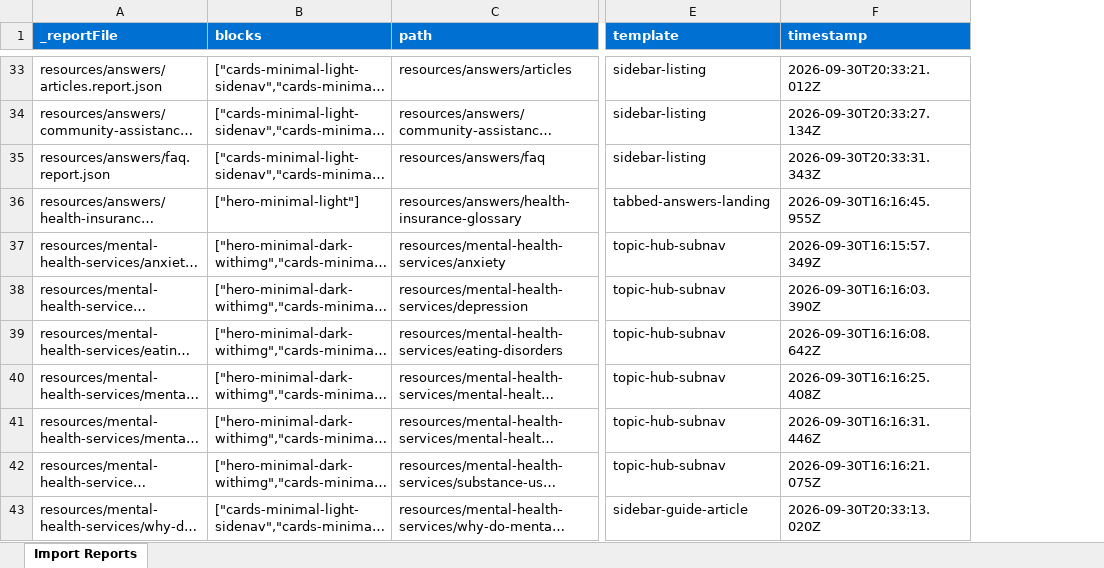
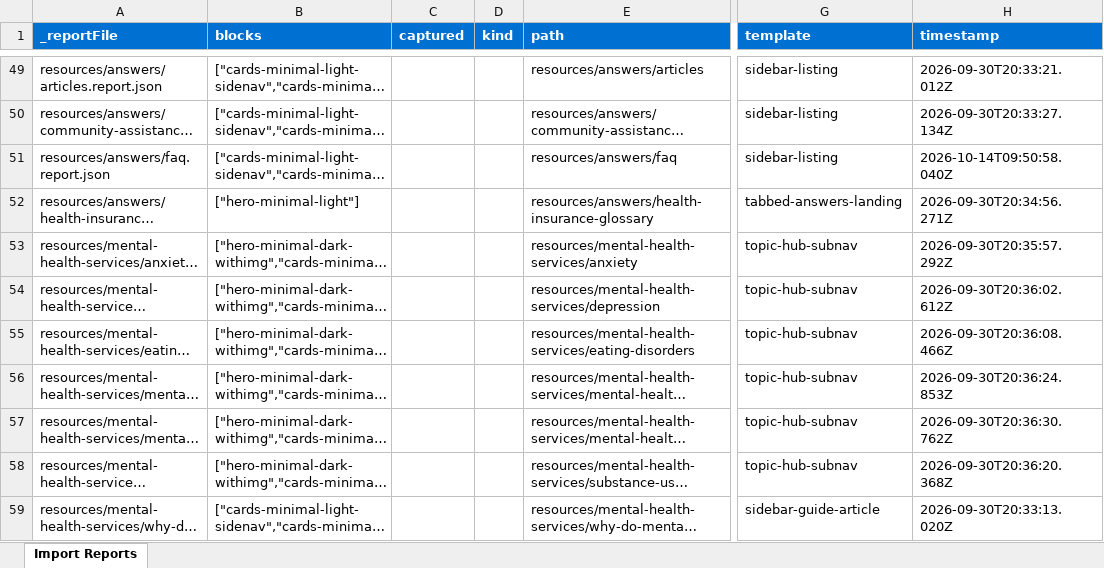
Before and after one commit to AdobeDrago/highmark, an Excel workbook: tools/importer/reports/import-sidebar-listing.report.xlsx, sheet Import Reports, drawn as a sheet; only a part is shown, gaps mark what is left out; long unchanged cells end in …; values as stored, in another font and other column widths than the file's, no borders; addresses are those after the commit; the diff covers the shown part only; the diff names each change by its address in the sheet, - before the commit and + after, or states it on an @@ line.

```diff
--- a/tools/importer/reports/import-sidebar-listing.report.xlsx (sheet Import Reports)
+++ b/tools/importer/reports/import-sidebar-listing.report.xlsx (sheet Import Reports)
+column C (captured), empty
+column D (kind), empty
-H51 (timestamp): 2026-09-30T20:33:31.343Z
+H51 (timestamp): 2026-10-14T09:50:58.040Z
-H52 (timestamp): 2026-09-30T16:16:45.955Z
+H52 (timestamp): 2026-09-30T20:34:56.271Z
-H53 (timestamp): 2026-09-30T16:15:57.349Z
+H53 (timestamp): 2026-09-30T20:35:57.292Z
-H54 (timestamp): 2026-09-30T16:16:03.390Z
+H54 (timestamp): 2026-09-30T20:36:02.612Z
-H55 (timestamp): 2026-09-30T16:16:08.642Z
+H55 (timestamp): 2026-09-30T20:36:08.466Z
-H56 (timestamp): 2026-09-30T16:16:25.408Z
+H56 (timestamp): 2026-09-30T20:36:24.853Z
-H57 (timestamp): 2026-09-30T16:16:31.446Z
+H57 (timestamp): 2026-09-30T20:36:30.762Z
-H58 (timestamp): 2026-09-30T16:16:21.075Z
+H58 (timestamp): 2026-09-30T20:36:20.368Z
```
Also changed, not shown: 27 added rows and 55 edited cells elsewhere in this sheet, 38 other files.
